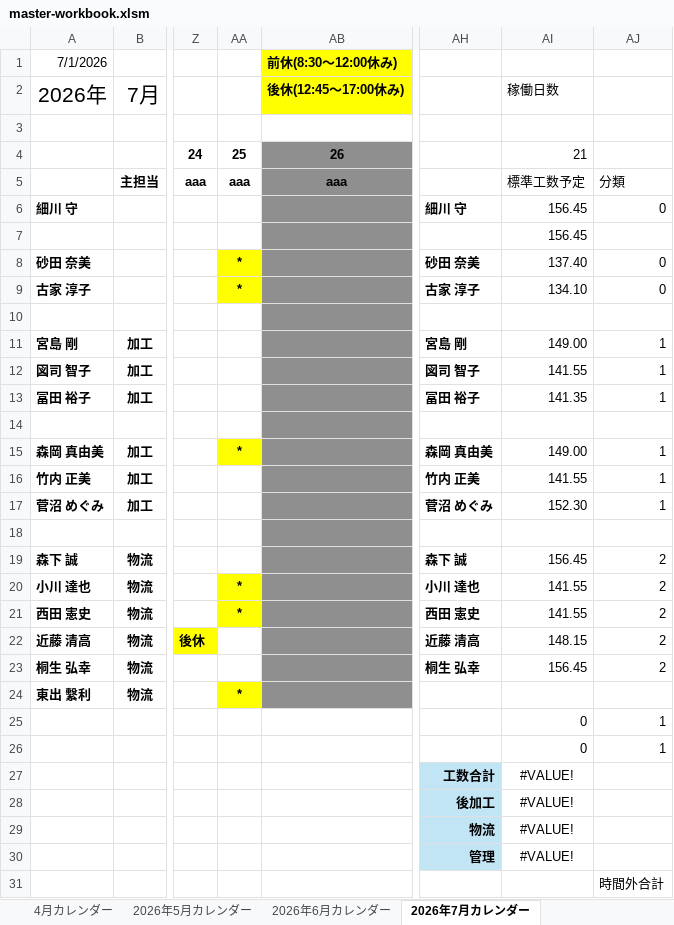
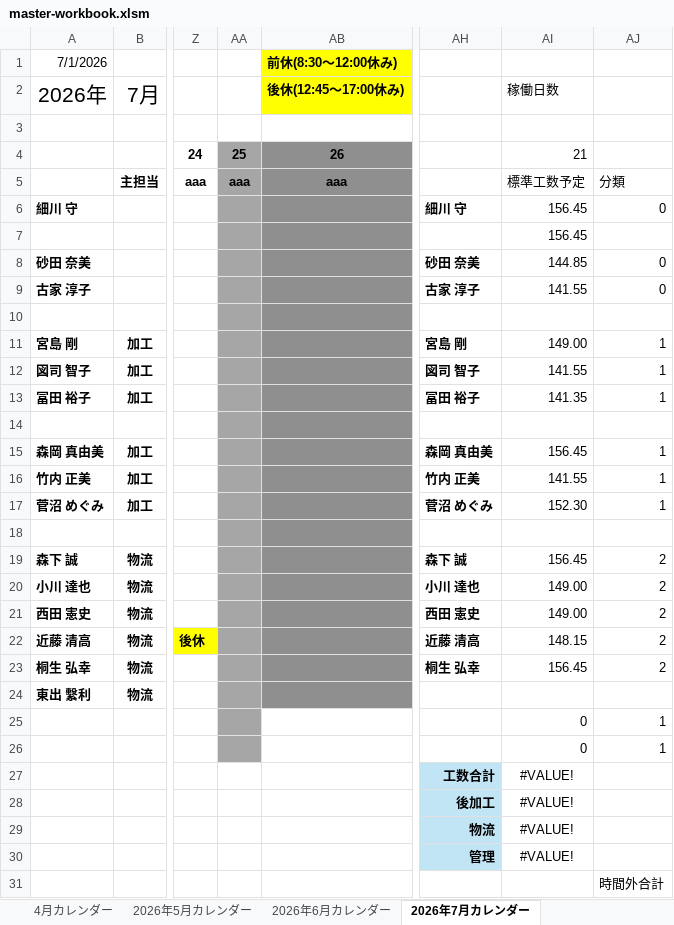
Before and after one commit to hosokawanagaokasangyou-dotcom/Production-Control-System, an Excel workbook: .pm-ai-cache/stage2-run-snapshot/master-workbook.xlsm, sheet 2026年7月カレンダー, drawn as a sheet; only a part is shown, gaps mark what is left out; values as stored, in another font and other column widths than the file's, no borders; the diff names each change by its address in the sheet, - before the commit and + after, or states it on an @@ line.

```diff
--- a/.pm-ai-cache/stage2-run-snapshot/master-workbook.xlsm (sheet 2026年7月カレンダー)
+++ b/.pm-ai-cache/stage2-run-snapshot/master-workbook.xlsm (sheet 2026年7月カレンダー)
-AA4:AA7 fill: none
+AA4:AA7 fill: #A6A6A6
-AA8:AA9: *
+AA8:AA9: (empty)
-AA8:AA9 fill: #FFFF00
+AA8:AA9 fill: #A6A6A6
-AI8 (稼働日数): 137.40
+AI8 (稼働日数): 144.85
-AI9 (稼働日数): 134.10
+AI9 (稼働日数): 141.55
-AA10:AA14 fill: none
+AA10:AA14 fill: #A6A6A6
-AA15: *
+AA15: (empty)
-AA15 fill: #FFFF00
+AA15 fill: #A6A6A6
-AI15 (稼働日数): 149.00
+AI15 (稼働日数): 156.45
-AA16:AA19 fill: none
+AA16:AA19 fill: #A6A6A6
-AA20:AA21: *
+AA20:AA21: (empty)
-AA20:AA21 fill: #FFFF00
+AA20:AA21 fill: #A6A6A6
-AI20:AI21 (稼働日数): 141.55
+AI20:AI21 (稼働日数): 149.00
-AA22:AA23 fill: none
+AA22:AA23 fill: #A6A6A6
-AA24: *
+AA24: (empty)
-AA24 fill: #FFFF00
+AA24 fill: #A6A6A6
-AA25:AA26 fill: none
+AA25:AA26 fill: #A6A6A6
```
Also changed, not shown: sheet 機械カレンダー, sheet 森下 誠, sheet 冨田 裕子, sheet 宮島 剛, sheet 図司 智子, sheet 菅沼 めぐみ, 12 more sheets, charts or pictures, .pm-ai-cache/network-source/task-input-newest.xlsx, 6 other files.
